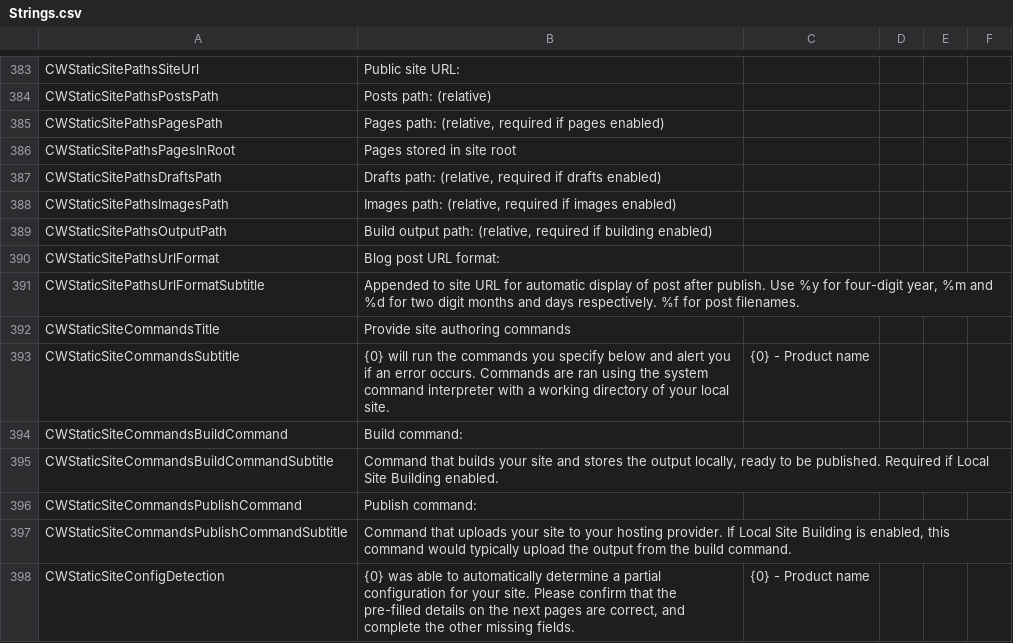
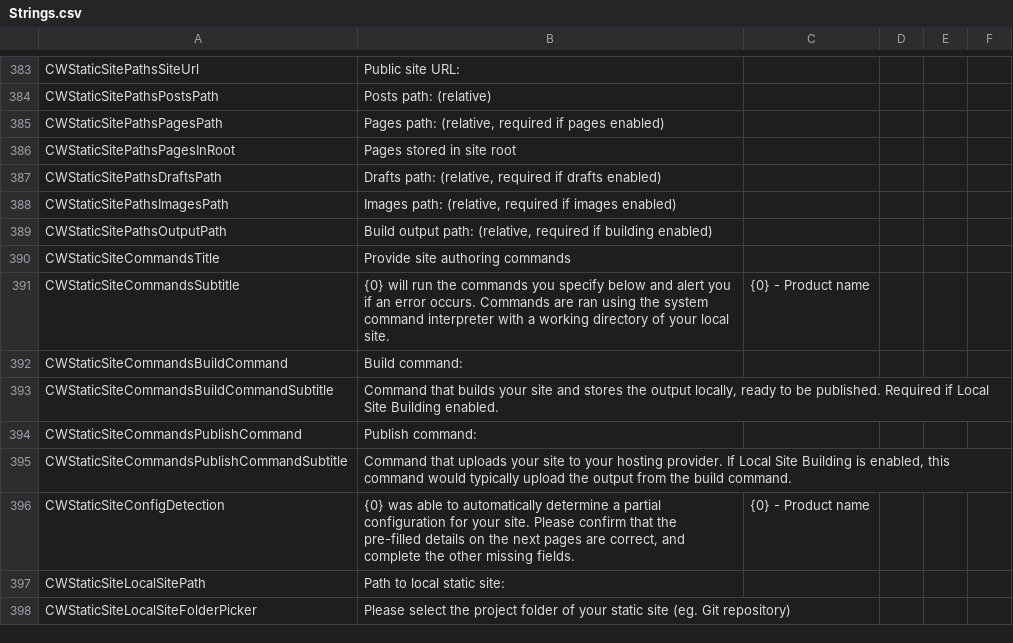
Before and after one commit to OpenLiveWriter/OpenLiveWriter, a CSV file: src/managed/OpenLiveWriter.Localization/Strings.csv, drawn as a sheet; only a part is shown, gaps mark what is left out; the shorter side is filled out with more unchanged rows.

Commit message:
ssg: strings: remove PostUrlFormat

```diff
--- a/src/managed/OpenLiveWriter.Localization/Strings.csv
+++ b/src/managed/OpenLiveWriter.Localization/Strings.csv
@@ -391,4 +391,2 @@ CWStaticSitePathsImagesPath,"Images path: (relative, required if images enabled)
 CWStaticSitePathsOutputPath,"Build output path: (relative, required if building enabled)",
-CWStaticSitePathsUrlFormat,Blog post URL format:,
-CWStaticSitePathsUrlFormatSubtitle,"Appended to site URL for automatic display of post after publish. Use %y for four-digit year, %m and %d for two digit months and days respectively. %f for post filenames.",
 CWStaticSiteCommandsTitle,Provide site authoring commands,
```
